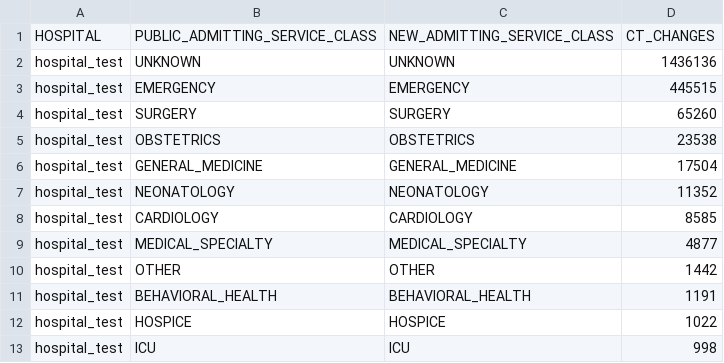
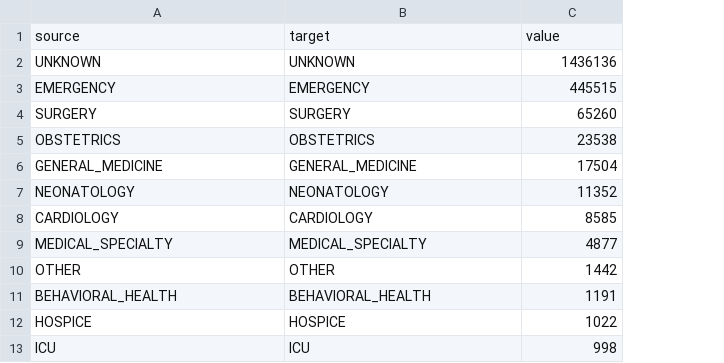
Before and after one commit to amontes-qventus/amontes-qventus.github.io, a CSV file: src/csv_files/hospital_test.csv, drawn as a sheet; only a part is shown; removed rows and columns are numbered as before the commit, all else as after; the diff names each change by its address in the sheet, - before the commit and + after, or states it on an @@ line.

Commit message:
Data Loader for python working

```diff
--- a/src/csv_files/hospital_test.csv
+++ b/src/csv_files/hospital_test.csv
-column A, rows 2-13: all hospital_test
-row 1: HOSPITAL | PUBLIC_ADMITTING_SERVICE_CLASS | NEW_ADMITTING_SERVICE_CLASS | CT_CHANGES
+row 1: source | target | value
```
Also changed, not shown: 2 other files.
